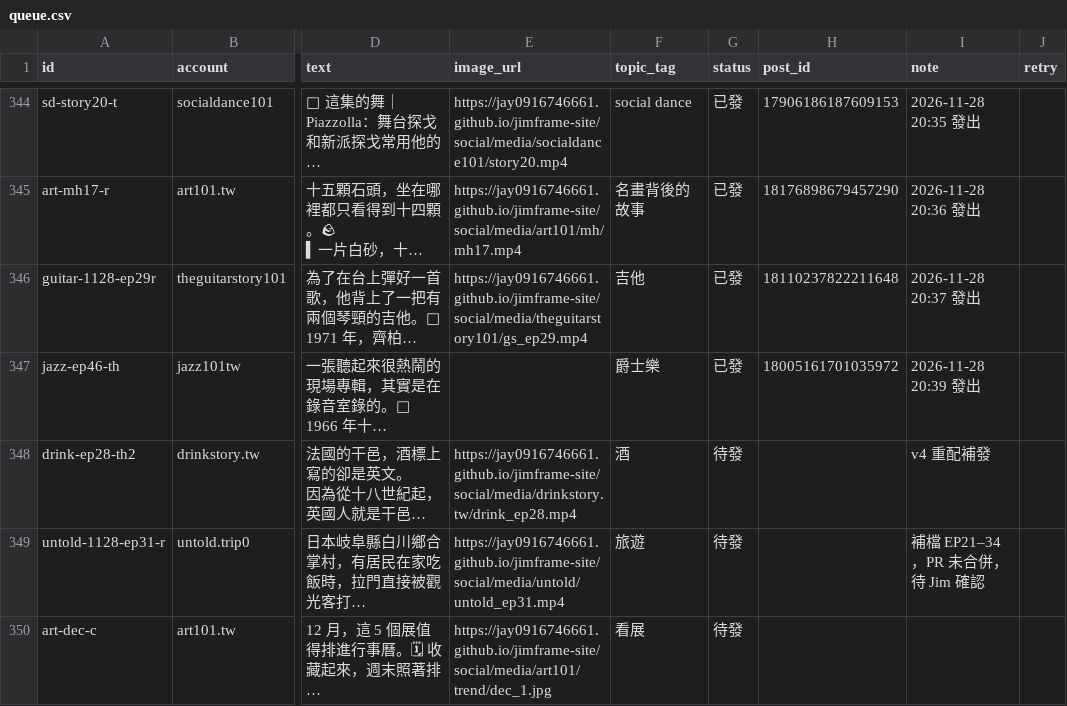
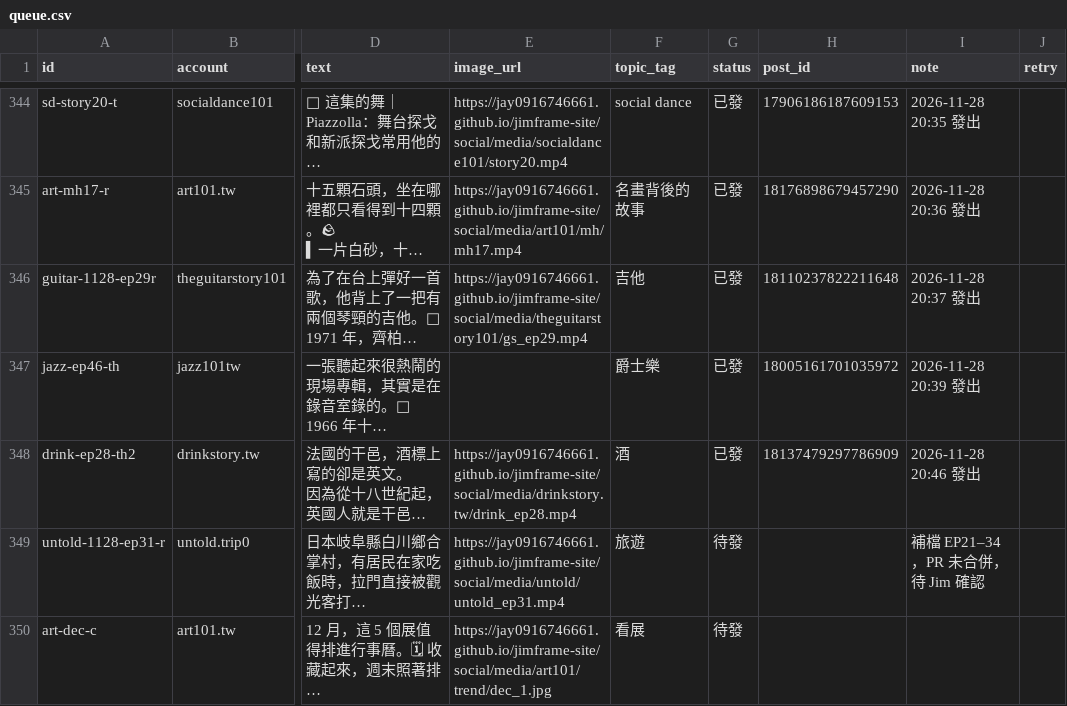
Before and after one commit to jay0916746661/jimframe-site, a CSV file: tools/threads-poster/queue.csv, drawn as a sheet; only a part is shown, gaps mark what is left out; long unchanged cells end in …; the diff names each change by its address in the sheet, - before the commit and + after, or states it on an @@ line.

Commit message:
Threads 發文結果 2026-11-28 12:46

```diff
--- a/tools/threads-poster/queue.csv
+++ b/tools/threads-poster/queue.csv
-G348 (status): 待發
+G348 (status): 已發
-H348 (post_id): (empty)
+H348 (post_id): 18137479297786909
-I348 (note): v4 重配補發
+I348 (note): 2026-11-28 20:46 發出
```
